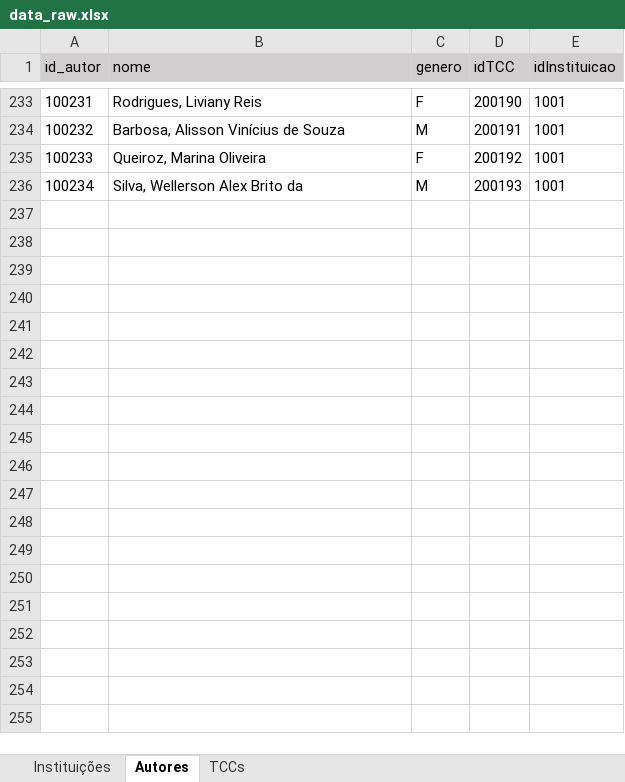
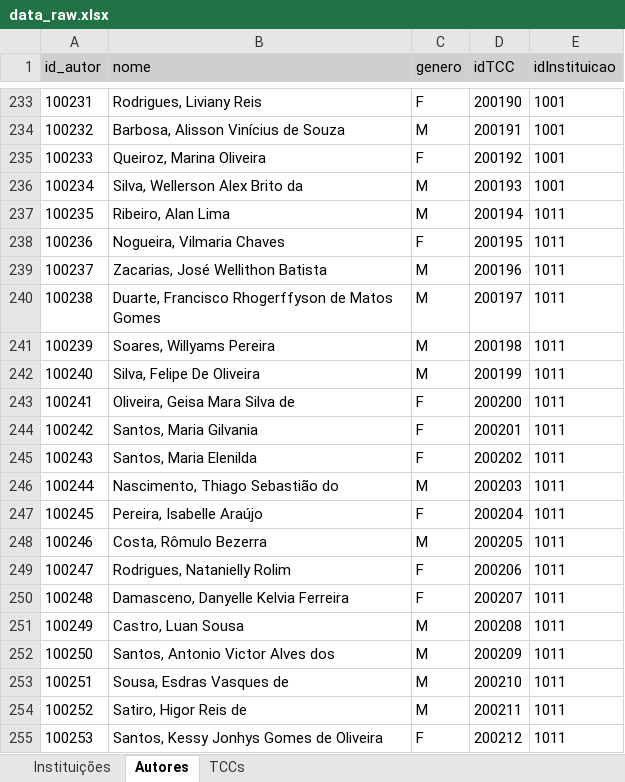
Before and after one commit to Geilsondss/Fluxo_da_Comunicacao_Cientifica_Lic_Comp, an Excel workbook: Data/data_raw.xlsx, sheet Autores, drawn as a sheet; only a part is shown, gaps mark what is left out; values as stored, in another font and other column widths than the file's, no borders; the diff covers the shown part only; the diff names each change by its address in the sheet, - before the commit and + after, or states it on an @@ line.

```diff
--- a/Data/data_raw.xlsx (sheet Autores)
+++ b/Data/data_raw.xlsx (sheet Autores)
+row 237: 100235 | Ribeiro, Alan Lima | M | 200194 | 1011
+row 238: 100236 | Nogueira, Vilmaria Chaves | F | 200195 | 1011
+row 239: 100237 | Zacarias, José Wellithon Batista | M | 200196 | 1011
+row 240: 100238 | Duarte, Francisco Rhogerffyson de Matos Gomes | M | 200197 | 1011
+row 241: 100239 | Soares, Willyams Pereira | M | 200198 | 1011
+row 242: 100240 | Silva, Felipe De Oliveira | M | 200199 | 1011
+row 243: 100241 | Oliveira, Geisa Mara Silva de | F | 200200 | 1011
+row 244: 100242 | Santos, Maria Gilvania | F | 200201 | 1011
+row 245: 100243 | Santos, Maria Elenilda | F | 200202 | 1011
+row 246: 100244 | Nascimento, Thiago Sebastião do | M | 200203 | 1011
+row 247: 100245 | Pereira, Isabelle Araújo | F | 200204 | 1011
+row 248: 100246 | Costa, Rômulo Bezerra | M | 200205 | 1011
+row 249: 100247 | Rodrigues, Natanielly Rolim | F | 200206 | 1011
+row 250: 100248 | Damasceno, Danyelle Kelvia Ferreira | F | 200207 | 1011
+row 251: 100249 | Castro, Luan Sousa | M | 200208 | 1011
+row 252: 100250 | Santos, Antonio Victor Alves dos | M | 200209 | 1011
+row 253: 100251 | Sousa, Esdras Vasques de | M | 200210 | 1011
+row 254: 100252 | Satiro, Higor Reis de | M | 200211 | 1011
+row 255: 100253 | Santos, Kessy Jonhys Gomes de Oliveira | F | 200212 | 1011
```
Also changed, not shown: 116 added rows elsewhere in this sheet, sheet TCCs.
